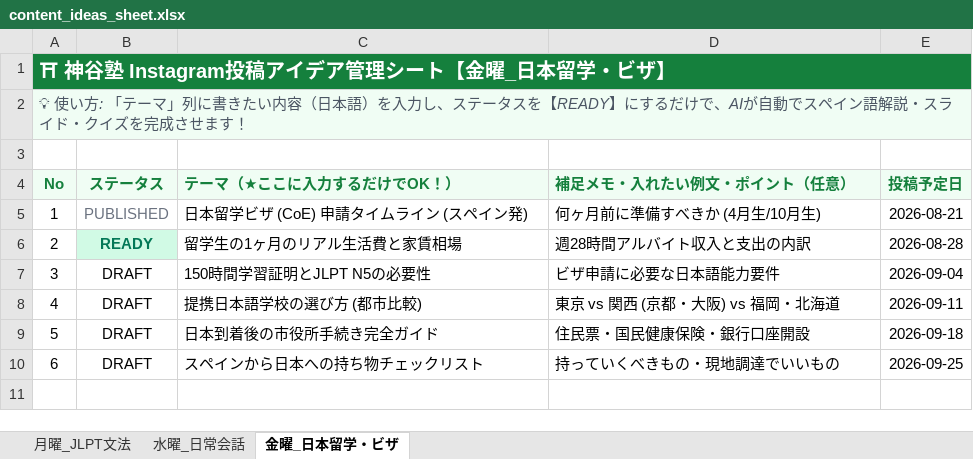
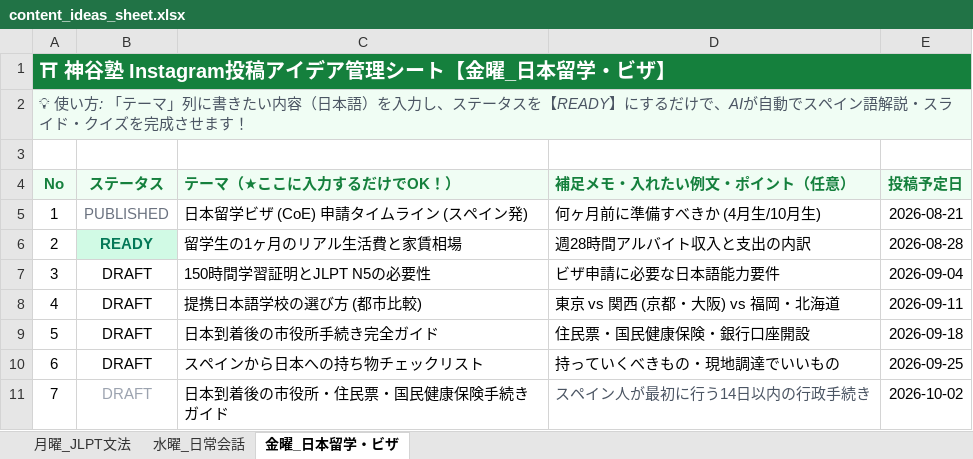
Before and after one commit to sanachavez79-k/kamiyajuku-instagram, an Excel workbook: 02_planning/content_ideas_sheet.xlsx, sheet 金曜_日本留学・ビザ, drawn as a sheet; values as stored, in another font and other column widths than the file's, no borders; the diff names each change by its address in the sheet, - before the commit and + after, or states it on an @@ line.

```diff
--- a/02_planning/content_ideas_sheet.xlsx (sheet 金曜_日本留学・ビザ)
+++ b/02_planning/content_ideas_sheet.xlsx (sheet 金曜_日本留学・ビザ)
+row 11: 7 | DRAFT | 日本到着後の市役所・住民票・国民健康保険手続きガイド | スペイン人が最初に行う14日以内の行政手続き | 2026-10-02
```
Also changed, not shown: sheet 水曜_日常会話, sheet 月曜_JLPT文法, 2 other files.
